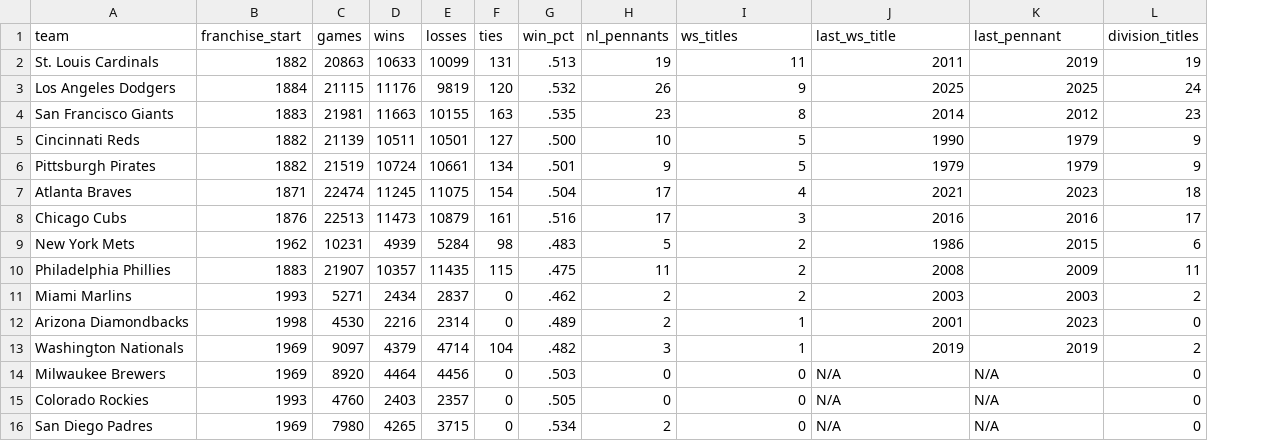
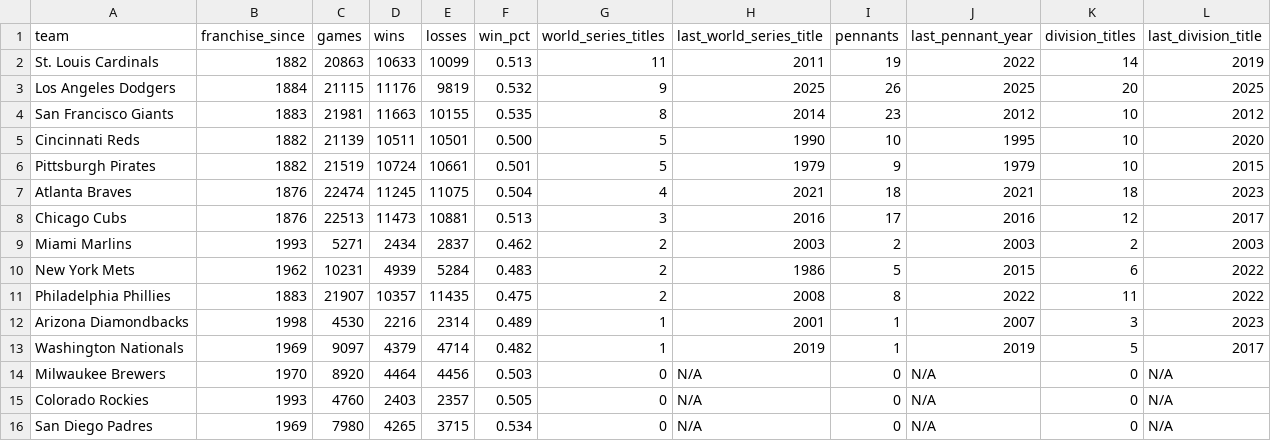
Before and after one commit to zhub9006/nl-team-trends, a CSV file: data/nl_all_time_records.csv, drawn as a sheet; only a part is shown; removed rows and columns are numbered as before the commit, all else as after; rows hold the shown columns only; the diff names each change by its address in the sheet, - before the commit and + after, or states it on an @@ line.

Commit message:
Add initial historical NL franchise records and performance data CSV

```diff
--- a/data/nl_all_time_records.csv
+++ b/data/nl_all_time_records.csv
-column F (ties), rows 2-10: 131 | 120 | 163 | 127 | 134 | 154 | 161 | 98 | 115; rows 12-16: 0 | 104 | 0 | 0 | 0
-column H (nl_pennants), rows 2-10: 19 | 26 | 23 | 10 | 9 | 17 | 17 | 5 | 11; rows 12-16: 2 | 3 | 0 | 0 | 2
+column I (pennants), rows 2-8: 19 | 26 | 23 | 10 | 9 | 18 | 17; rows 10-16: 5 | 8 | 1 | 1 | 0 | 0 | 0
+column L (last_division_title), rows 2-8: 2019 | 2025 | 2012 | 2020 | 2015 | 2023 | 2017; rows 10-16: 2022 | 2022 | 2023 | 2017 | N/A | N/A | N/A
-B1: franchise_start
+B1: franchise_since
-G1: ws_titles
+G1: world_series_titles
-H1: last_ws_title
+H1: last_world_series_title
-J1: last_pennant
+J1: last_pennant_year
-F2 (win_pct): .513
+F2 (win_pct): 0.513
-J2 (last_pennant_year): 2019
+J2 (last_pennant_year): 2022
-K2 (division_titles): 19
+K2 (division_titles): 14
-F3 (win_pct): .532
+F3 (win_pct): 0.532
-K3 (division_titles): 24
+K3 (division_titles): 20
-F4 (win_pct): .535
+F4 (win_pct): 0.535
-K4 (division_titles): 23
+K4 (division_titles): 10
-F5 (win_pct): .500
+F5 (win_pct): 0.500
-J5 (last_pennant_year): 1979
+J5 (last_pennant_year): 1995
-K5:K6 (division_titles): 9
+K5:K6 (division_titles): 10
-F6 (win_pct): .501
+F6 (win_pct): 0.501
-B7 (franchise_since): 1871
+B7 (franchise_since): 1876
-F7 (win_pct): .504
+F7 (win_pct): 0.504
-J7 (last_pennant_year): 2023
+J7 (last_pennant_year): 2021
-E8 (losses): 10879
+E8 (losses): 10881
-F8 (win_pct): .516
+F8 (win_pct): 0.513
-K8 (division_titles): 17
+K8 (division_titles): 12
+row 9: Miami Marlins | 1993 | 5271 | 2434 | 2837 | 0.462 | 2 | 2003 | 2 | 2003 | 2 | 2003
-F10 (win_pct): .483
+F10 (win_pct): 0.483
-F11 (win_pct): .475
+F11 (win_pct): 0.475
-J11 (last_pennant_year): 2009
+J11 (last_pennant_year): 2022
-row 11: Miami Marlins | 1993 | 5271 | 2434 | 2837 | 0 | .462 | 2 | 2 | 2003 | 2003 | 2
-F12 (win_pct): .489
+F12 (win_pct): 0.489
-J12 (last_pennant_year): 2023
+J12 (last_pennant_year): 2007
-K12 (division_titles): 0
+K12 (division_titles): 3
-F13 (win_pct): .482
+F13 (win_pct): 0.482
-K13 (division_titles): 2
+K13 (division_titles): 5
-B14 (franchise_since): 1969
+B14 (franchise_since): 1970
-F14 (win_pct): .503
+F14 (win_pct): 0.503
-F15 (win_pct): .505
+F15 (win_pct): 0.505
-F16 (win_pct): .534
+F16 (win_pct): 0.534
```
